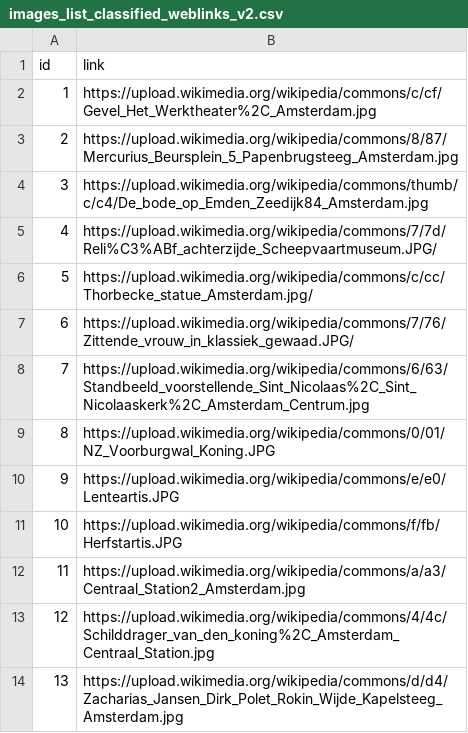
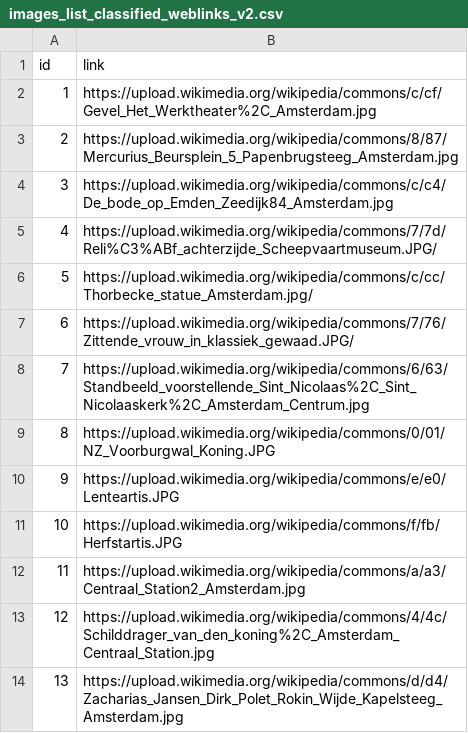
Before and after one commit to sara-maria/sara-maria.github.io, a CSV file: images_standbeelden/images_list_classified_weblinks_v2.csv, drawn as a sheet.

Commit message:
standbeelden full image link

```diff
--- a/images_standbeelden/images_list_classified_weblinks_v2.csv
+++ b/images_standbeelden/images_list_classified_weblinks_v2.csv
@@ -3,3 +3,3 @@ id,link,
 2,https://upload.wikimedia.org/wikipedia/commons/8/87/Mercurius_Beursplein_5_Papenbrugsteeg_Amsterdam.jpg,
-3,https://upload.wikimedia.org/wikipedia/commons/thumb/c/c4/De_bode_op_Emden_Zeedijk84_Amsterdam.jpg,
+3,https://upload.wikimedia.org/wikipedia/commons/c/c4/De_bode_op_Emden_Zeedijk84_Amsterdam.jpg,
 4,https://upload.wikimedia.org/wikipedia/commons/7/7d/Reli%C3%ABf_achterzijde_Scheepvaartmuseum.JPG/,
```
